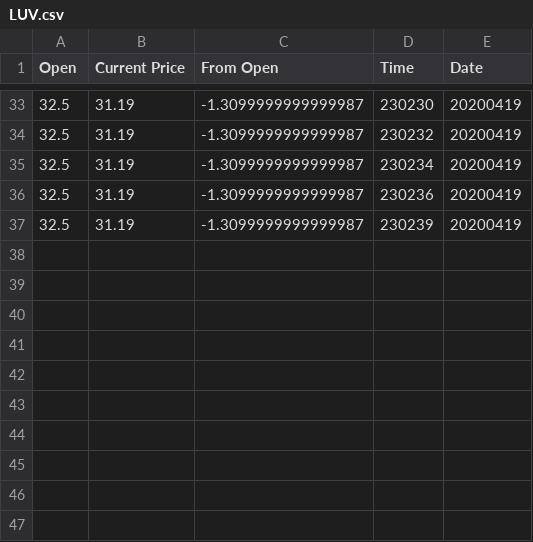
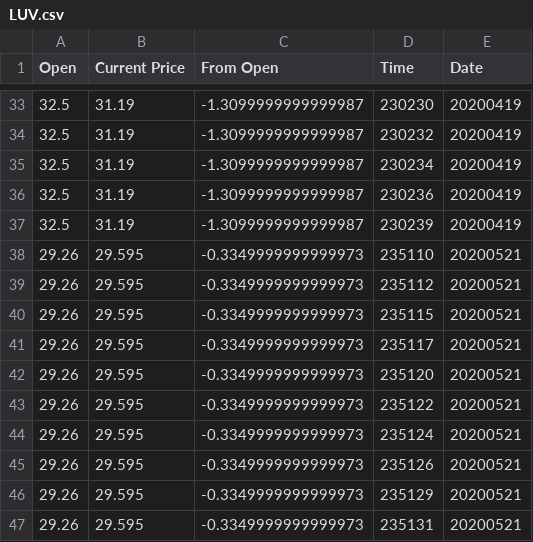
Before and after one commit to zachar1a/stock-tracker, a CSV file: LUV/LUV.csv, drawn as a sheet; only a part is shown, gaps mark what is left out.

```diff
--- a/LUV/LUV.csv
+++ b/LUV/LUV.csv
@@ -37 +37,11 @@ Open,Current Price,From Open,Time,Date
 32.5,31.19,-1.3099999999999987,230239,20200419
+29.26,29.595,-0.3349999999999973,235110,20200521
+29.26,29.595,-0.3349999999999973,235112,20200521
+29.26,29.595,-0.3349999999999973,235115,20200521
+29.26,29.595,-0.3349999999999973,235117,20200521
+29.26,29.595,-0.3349999999999973,235120,20200521
+29.26,29.595,-0.3349999999999973,235122,20200521
+29.26,29.595,-0.3349999999999973,235124,20200521
+29.26,29.595,-0.3349999999999973,235126,20200521
+29.26,29.595,-0.3349999999999973,235129,20200521
+29.26,29.595,-0.3349999999999973,235131,20200521
```
Also changed, not shown: 6 other files.
